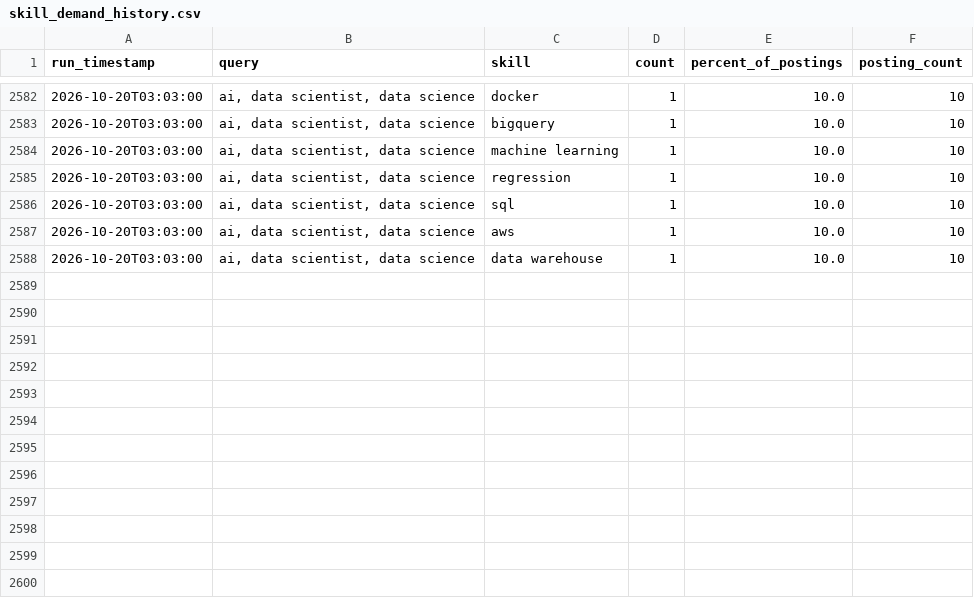
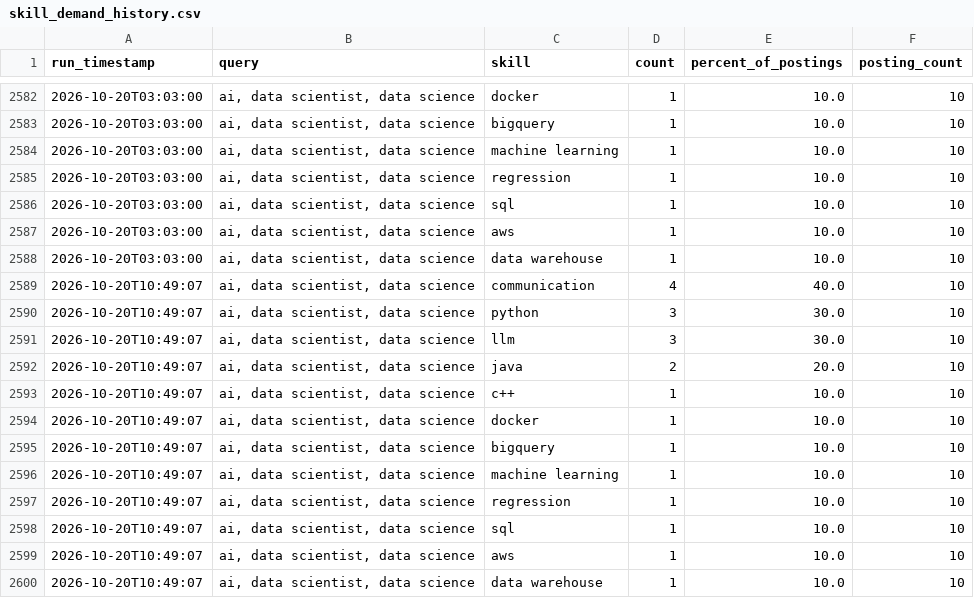
Before and after one commit to sankara226/CAREER-TRANSITION-JOB-SCRAPER, a CSV file: history/skill_demand_history.csv, drawn as a sheet; only a part is shown, gaps mark what is left out.

```diff
--- a/history/skill_demand_history.csv
+++ b/history/skill_demand_history.csv
@@ -2588 +2588,13 @@ run_timestamp,query,skill,count,percent_of_postings,posting_count
 2026-10-20T03:03:00,"ai, data scientist, data science",data warehouse,1,10.0,10
+2026-10-20T10:49:07,"ai, data scientist, data science",communication,4,40.0,10
+2026-10-20T10:49:07,"ai, data scientist, data science",python,3,30.0,10
+2026-10-20T10:49:07,"ai, data scientist, data science",llm,3,30.0,10
+2026-10-20T10:49:07,"ai, data scientist, data science",java,2,20.0,10
+2026-10-20T10:49:07,"ai, data scientist, data science",c++,1,10.0,10
+2026-10-20T10:49:07,"ai, data scientist, data science",docker,1,10.0,10
+2026-10-20T10:49:07,"ai, data scientist, data science",bigquery,1,10.0,10
+2026-10-20T10:49:07,"ai, data scientist, data science",machine learning,1,10.0,10
+2026-10-20T10:49:07,"ai, data scientist, data science",regression,1,10.0,10
+2026-10-20T10:49:07,"ai, data scientist, data science",sql,1,10.0,10
+2026-10-20T10:49:07,"ai, data scientist, data science",aws,1,10.0,10
+2026-10-20T10:49:07,"ai, data scientist, data science",data warehouse,1,10.0,10
```
Also changed, not shown: 2 other files.
